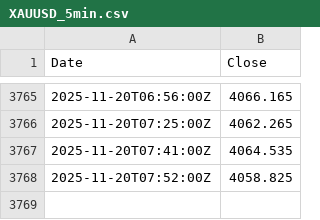
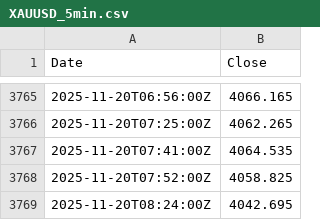
Before and after one commit to Skyeagle123/GoldSignalPWA, a CSV file: XAUUSD_5min.csv, drawn as a sheet; only a part is shown, gaps mark what is left out; the diff names each change by its address in the sheet, - before the commit and + after, or states it on an @@ line.

```diff
--- a/XAUUSD_5min.csv
+++ b/XAUUSD_5min.csv
+row 3769: 2025-11-20T08:24:00Z | 4042.695
```
